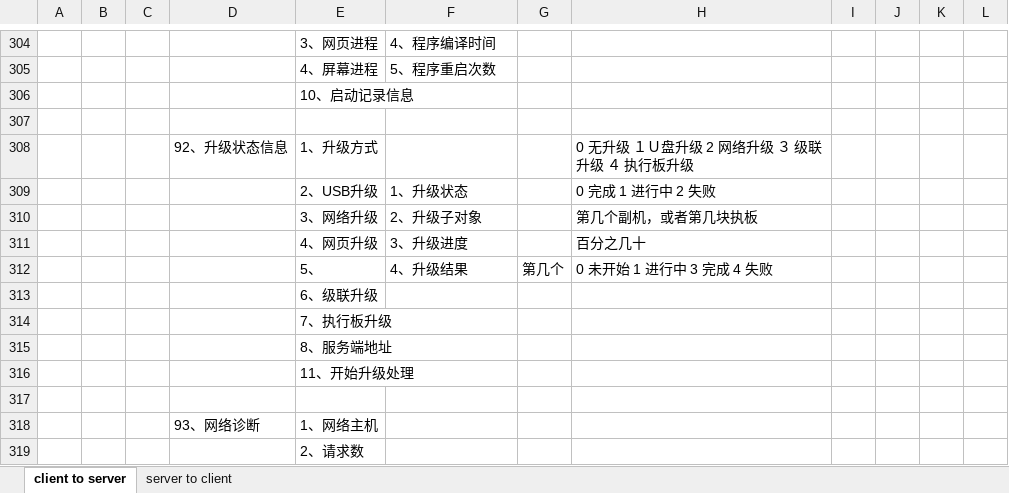
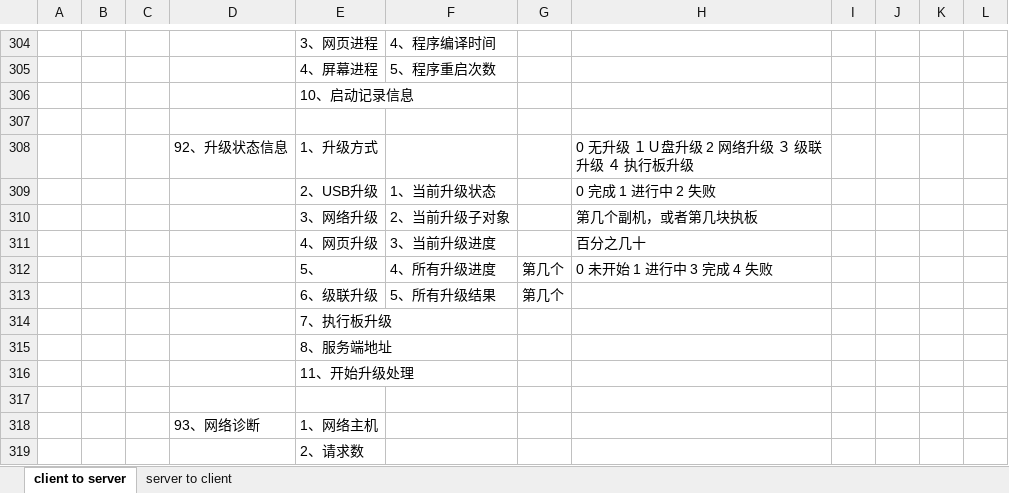
Before and after one commit to ChinaClever/MPro-App, an Excel workbook: doc/协议/前后端通讯协议_v0.2.xlsx, sheet client to server, drawn as a sheet; only a part is shown, gaps mark what is left out; values as stored, in another font and other column widths than the file's, no borders; removed rows and columns are numbered as before the commit, all else as after; the diff names each change by its address in the sheet, - before the commit and + after, or states it on an @@ line.

```diff
--- a/doc/协议/前后端通讯协议_v0.2.xlsx (sheet client to server)
+++ b/doc/协议/前后端通讯协议_v0.2.xlsx (sheet client to server)
-F309: 1、升级状态
+F309: 1、当前升级状态
-F310: 2、升级子对象
+F310: 2、当前升级子对象
-F311: 3、升级进度
+F311: 3、当前升级进度
-F312: 4、升级结果
+F312: 4、所有升级进度
-row 313:  |  |  |  | 6、级联升级
+row 313:  |  |  |  | 6、级联升级 | 5、所有升级结果 | 第几个
```
Also changed, not shown: 24 other files.
